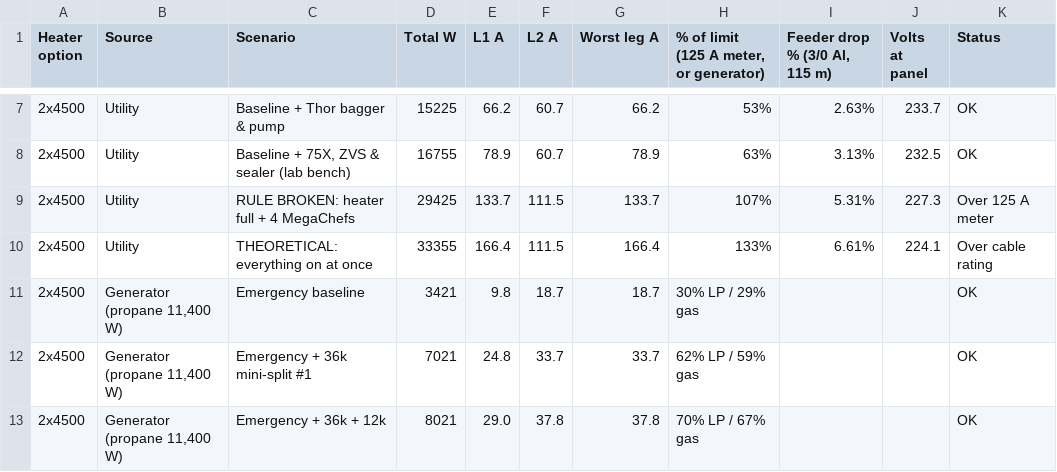
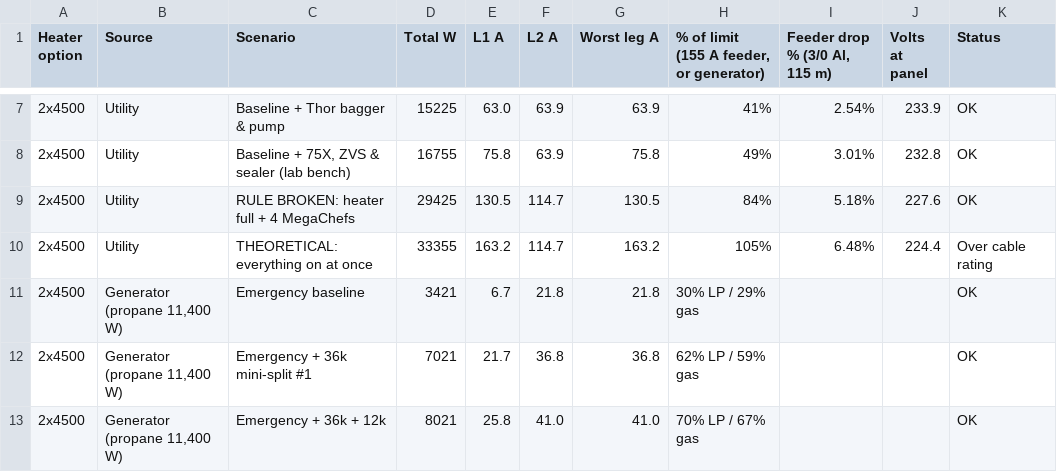
Before and after one commit to josephmclachlan/MY-CO-L, a CSV file: src/data/electrical/operating_scenarios.csv, drawn as a sheet; only a part is shown, gaps mark what is left out; the diff covers the shown part only.

```diff
--- a/src/data/electrical/operating_scenarios.csv
+++ b/src/data/electrical/operating_scenarios.csv
@@ -1 +1 @@
-Heater option,Source,Scenario,Total W,L1 A,L2 A,Worst leg A,"% of limit (125 A meter, or generator)","Feeder drop % (3/0 Al, 115 m)",Volts at panel,Status
+Heater option,Source,Scenario,Total W,L1 A,L2 A,Worst leg A,"% of limit (155 A feeder, or generator)","Feeder drop % (3/0 Al, 115 m)",Volts at panel,Status
@@ -7,7 +7,7 @@
-2x4500,Utility,Baseline + Thor bagger & pump,15225,66.2,60.7,66.2,53%,2.63%,233.7,OK
-2x4500,Utility,"Baseline + 75X, ZVS & sealer (lab bench)",16755,78.9,60.7,78.9,63%,3.13%,232.5,OK
-2x4500,Utility,RULE BROKEN: heater full + 4 MegaChefs,29425,133.7,111.5,133.7,107%,5.31%,227.3,Over 125 A meter
-2x4500,Utility,THEORETICAL: everything on at once,33355,166.4,111.5,166.4,133%,6.61%,224.1,Over cable rating
-2x4500,"Generator (propane 11,400 W)",Emergency baseline,3421,9.8,18.7,18.7,30% LP / 29% gas,,,OK
-2x4500,"Generator (propane 11,400 W)",Emergency + 36k mini-split #1,7021,24.8,33.7,33.7,62% LP / 59% gas,,,OK
-2x4500,"Generator (propane 11,400 W)",Emergency + 36k + 12k,8021,29.0,37.8,37.8,70% LP / 67% gas,,,OK
+2x4500,Utility,Baseline + Thor bagger & pump,15225,63.0,63.9,63.9,41%,2.54%,233.9,OK
+2x4500,Utility,"Baseline + 75X, ZVS & sealer (lab bench)",16755,75.8,63.9,75.8,49%,3.01%,232.8,OK
+2x4500,Utility,RULE BROKEN: heater full + 4 MegaChefs,29425,130.5,114.7,130.5,84%,5.18%,227.6,OK
+2x4500,Utility,THEORETICAL: everything on at once,33355,163.2,114.7,163.2,105%,6.48%,224.4,Over cable rating
+2x4500,"Generator (propane 11,400 W)",Emergency baseline,3421,6.7,21.8,21.8,30% LP / 29% gas,,,OK
+2x4500,"Generator (propane 11,400 W)",Emergency + 36k mini-split #1,7021,21.7,36.8,36.8,62% LP / 59% gas,,,OK
+2x4500,"Generator (propane 11,400 W)",Emergency + 36k + 12k,8021,25.8,41.0,41.0,70% LP / 67% gas,,,OK
```
Also changed, not shown: 110 edited cells elsewhere in this file, 6 other files.
